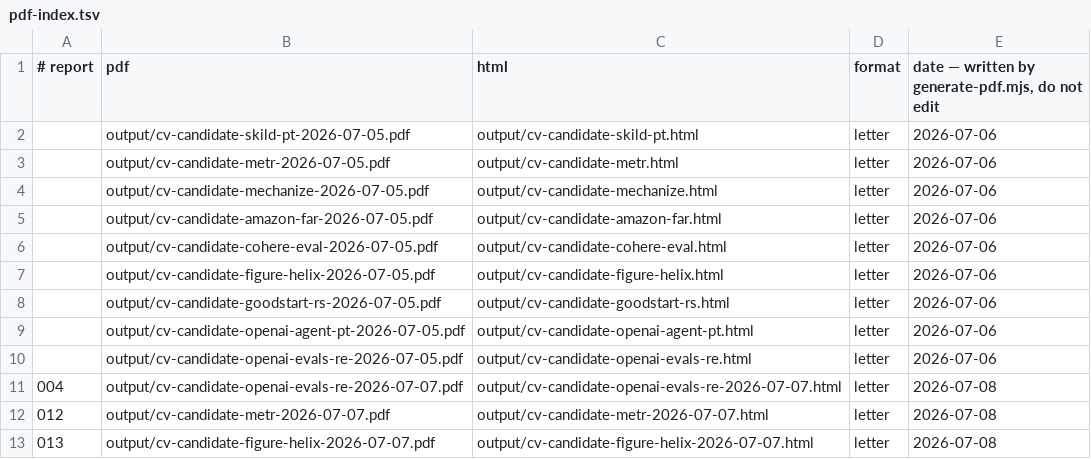
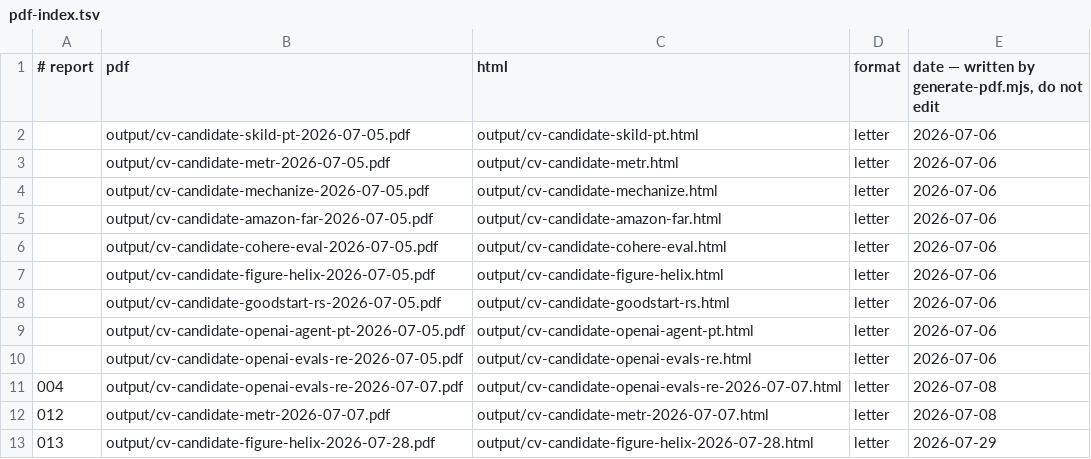
Before and after one commit to sshakerinezhad/career-ops-private, a TSV file: data/pdf-index.tsv, drawn as a sheet.

Commit message:
cv: rebuild Figure CV with full BMO section; fix BEHAVIOR task count in sources
- cv.md + main.tex: '22 tasks' -> '22 of 50 scored task types' (was understating the result)
- output/: new Figure CV, 1 page at 940px/940.8px budget, 5 of 6 BMO bullets kept
- data/deltas.md: D007 - rank one-page cuts by relevance x signal strength, not domain alone

```diff
--- a/data/pdf-index.tsv
+++ b/data/pdf-index.tsv
@@ -12,2 +12,2 @@
 012	output/cv-candidate-metr-2026-07-07.pdf	output/cv-candidate-metr-2026-07-07.html	letter	2026-07-08
-013	output/cv-candidate-figure-helix-2026-07-07.pdf	output/cv-candidate-figure-helix-2026-07-07.html	letter	2026-07-08
+013	output/cv-candidate-figure-helix-2026-07-28.pdf	output/cv-candidate-figure-helix-2026-07-28.html	letter	2026-07-29
```
Also changed, not shown: 4 other files.
